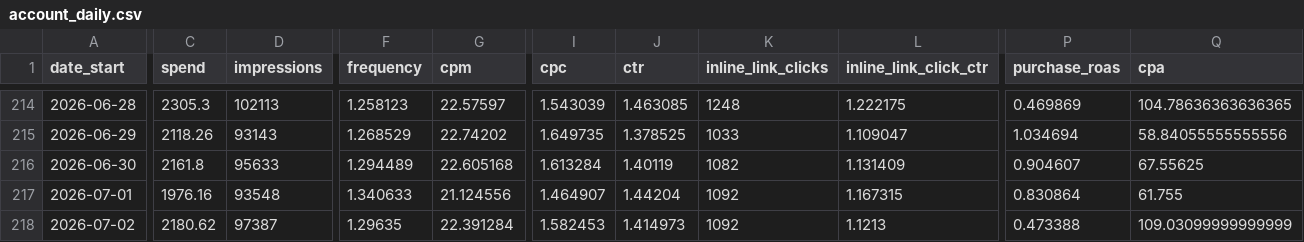
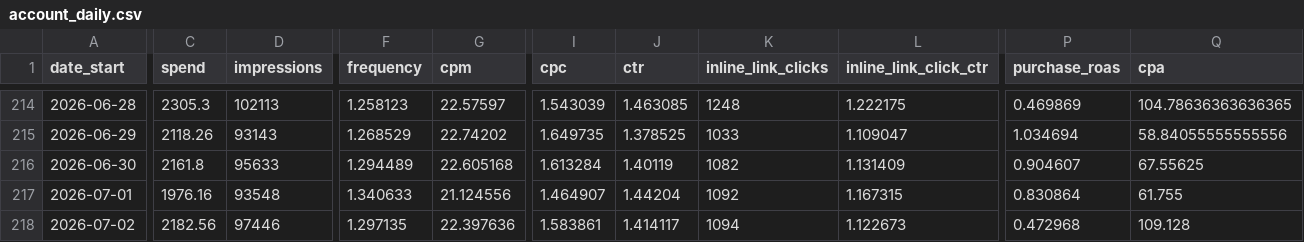
Before and after one commit to gideonscha/notmyfault, a CSV file: data/meta/account_daily.csv, drawn as a sheet; only a part is shown, gaps mark what is left out; the diff covers the shown part only; the diff names each change by its address in the sheet, - before the commit and + after, or states it on an @@ line.

```diff
--- a/data/meta/account_daily.csv
+++ b/data/meta/account_daily.csv
-C218 (spend): 2180.62
+C218 (spend): 2182.56
-D218 (impressions): 97387
+D218 (impressions): 97446
-F218 (frequency): 1.29635
+F218 (frequency): 1.297135
-G218 (cpm): 22.391284
+G218 (cpm): 22.397636
-I218 (cpc): 1.582453
+I218 (cpc): 1.583861
-J218 (ctr): 1.414973
+J218 (ctr): 1.414117
-K218 (inline_link_clicks): 1092
+K218 (inline_link_clicks): 1094
-L218 (inline_link_click_ctr): 1.1213
+L218 (inline_link_click_ctr): 1.122673
-P218 (purchase_roas): 0.473388
+P218 (purchase_roas): 0.472968
-Q218 (cpa): 109.03099999999999
+Q218 (cpa): 109.128
```
Also changed, not shown: 1 edited cell elsewhere in this file, data/meta/account_daily_demo.csv, data/meta/account_daily_placement.csv, 9 other files.
